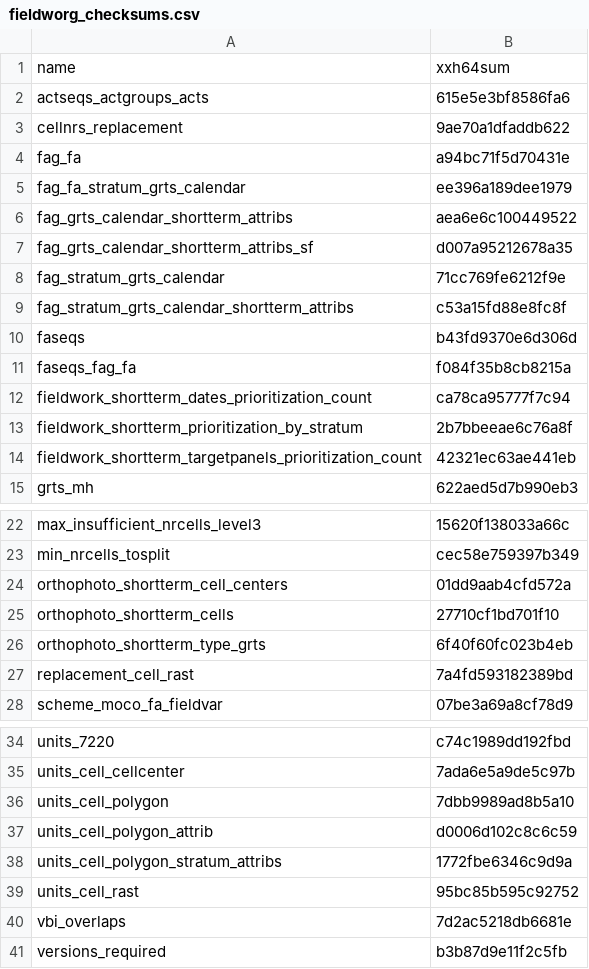
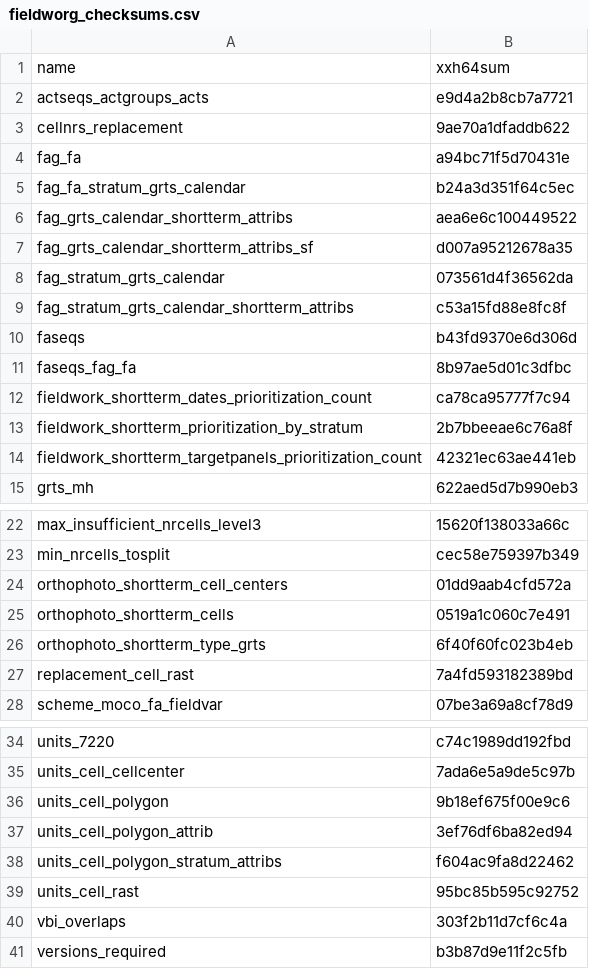
Before and after one commit to inbo/n2khab-mne-designs, a CSV file: 100_design_common/010_revisitplan/data/text/intermediate/fieldworg_checksums.csv, drawn as a sheet; only a part is shown, gaps mark what is left out.

Commit message:
REP, fworg-script: update object checksums

```diff
--- a/100_design_common/010_revisitplan/data/text/intermediate/fieldworg_checksums.csv
+++ b/100_design_common/010_revisitplan/data/text/intermediate/fieldworg_checksums.csv
@@ -1,12 +1,12 @@
 name,xxh64sum
-actseqs_actgroups_acts,615e5e3bf8586fa6
+actseqs_actgroups_acts,e9d4a2b8cb7a7721
 cellnrs_replacement,9ae70a1dfaddb622
 fag_fa,a94bc71f5d70431e
-fag_fa_stratum_grts_calendar,ee396a189dee1979
+fag_fa_stratum_grts_calendar,b24a3d351f64c5ec
 fag_grts_calendar_shortterm_attribs,aea6e6c100449522
 fag_grts_calendar_shortterm_attribs_sf,d007a95212678a35
-fag_stratum_grts_calendar,71cc769fe6212f9e
+fag_stratum_grts_calendar,073561d4f36562da
 fag_stratum_grts_calendar_shortterm_attribs,c53a15fd88e8fc8f
 faseqs,b43fd9370e6d306d
-faseqs_fag_fa,f084f35b8cb8215a
+faseqs_fag_fa,8b97ae5d01c3dfbc
 fieldwork_shortterm_dates_prioritization_count,ca78ca95777f7c94
@@ -24,3 +24,3 @@ min_nrcells_tosplit,cec58e759397b349
 orthophoto_shortterm_cell_centers,01dd9aab4cfd572a
-orthophoto_shortterm_cells,27710cf1bd701f10
+orthophoto_shortterm_cells,0519a1c060c7e491
 orthophoto_shortterm_type_grts,6f40f60fc023b4eb
@@ -35,7 +35,7 @@ units_7220,c74c1989dd192fbd
 units_cell_cellcenter,7ada6e5a9de5c97b
-units_cell_polygon,7dbb9989ad8b5a10
-units_cell_polygon_attrib,d0006d102c8c6c59
-units_cell_polygon_stratum_attribs,1772fbe6346c9d9a
+units_cell_polygon,9b18ef675f00e9c6
+units_cell_polygon_attrib,3ef76df6ba82ed94
+units_cell_polygon_stratum_attribs,f604ac9fa8d22462
 units_cell_rast,95bc85b595c92752
-vbi_overlaps,7d2ac5218db6681e
+vbi_overlaps,303f2b11d7cf6c4a
 versions_required,b3b87d9e11f2c5fb
```
